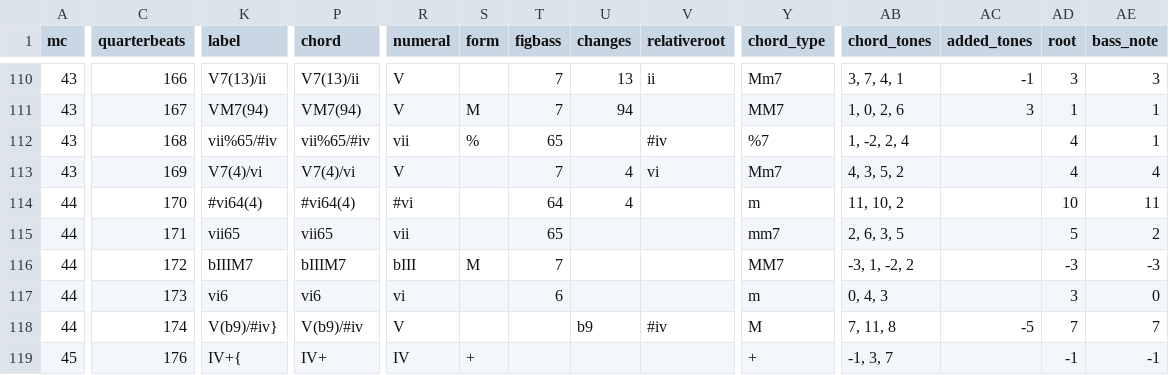
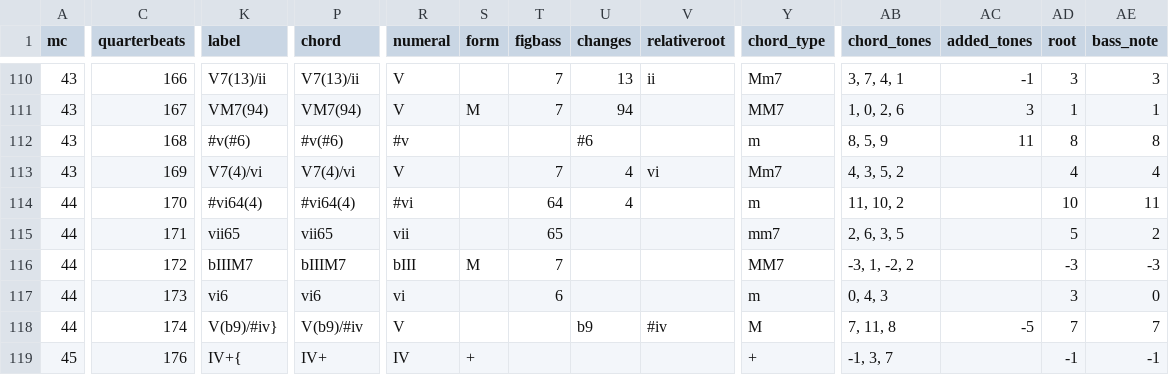
Before and after one commit to DCMLab/bartok_bagatelles, a TSV file: harmonies/op06n10.harmonies.tsv, drawn as a sheet; only a part is shown, gaps mark what is left out; the diff names each change by its address in the sheet, - before the commit and + after, or states it on an @@ line.

```diff
--- a/harmonies/op06n10.harmonies.tsv
+++ b/harmonies/op06n10.harmonies.tsv
-K112 (label): vii%65/#iv
+K112 (label): #v(#6)
-P112 (chord): vii%65/#iv
+P112 (chord): #v(#6)
-R112 (numeral): vii
+R112 (numeral): #v
-S112 (form): %
+S112 (form): (empty)
-T112 (figbass): 65
+T112 (figbass): (empty)
-U112 (changes): (empty)
+U112 (changes): #6
-V112 (relativeroot): #iv
+V112 (relativeroot): (empty)
-Y112 (chord_type): %7
+Y112 (chord_type): m
-AB112 (chord_tones): 1, -2, 2, 4
+AB112 (chord_tones): 8, 5, 9
-AC112 (added_tones): (empty)
+AC112 (added_tones): 11
-AD112 (root): 4
+AD112 (root): 8
-AE112 (bass_note): 1
+AE112 (bass_note): 8
```
Also changed, not shown: reviewed/op06n10_reviewed.tsv, 3 other files.
